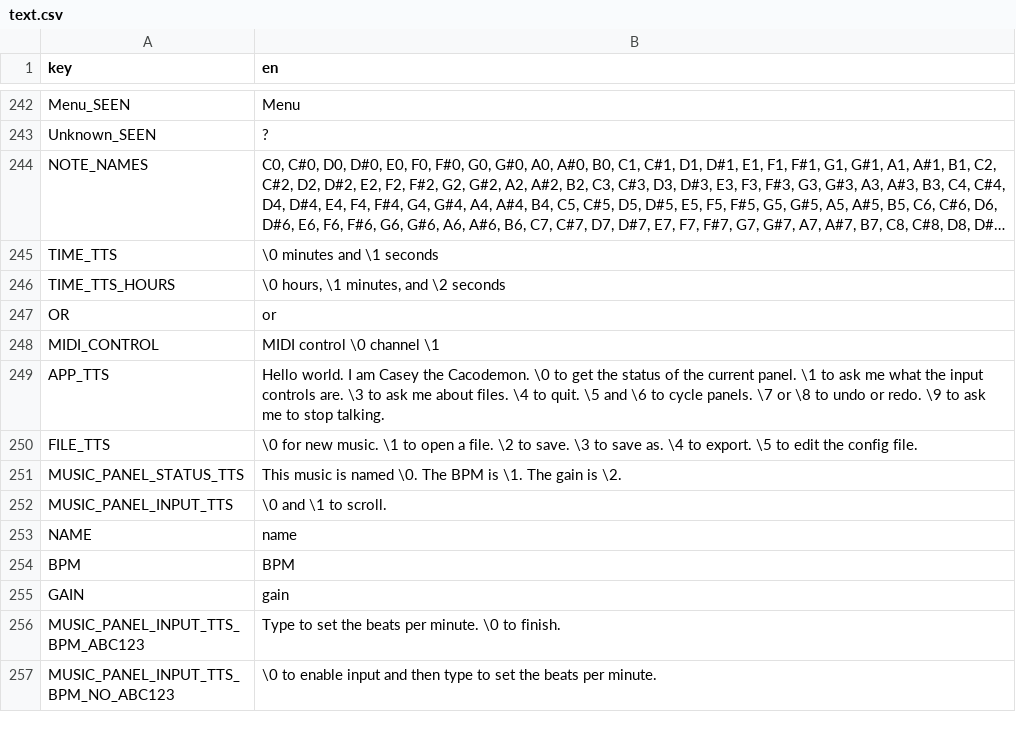
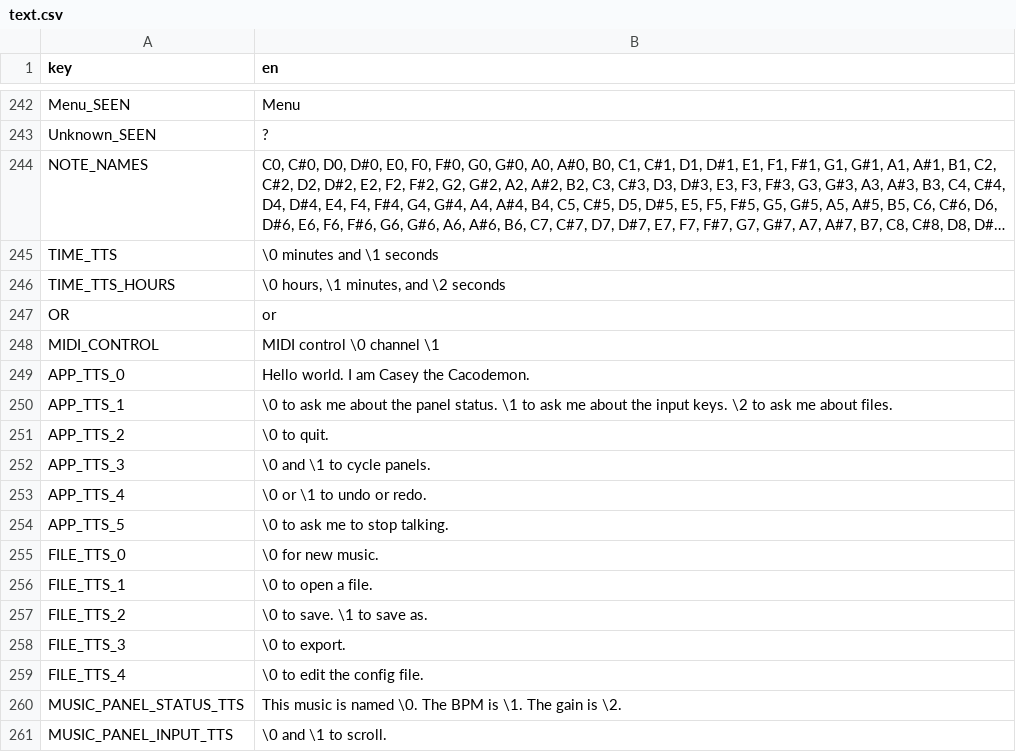
Before and after one commit to subalterngames/cacophony, a CSV file: data/text.csv, drawn as a sheet; only a part is shown, gaps mark what is left out; the shorter side is filled out with more unchanged rows; long unchanged cells end in ….

```diff
--- a/data/text.csv
+++ b/data/text.csv
@@ -248,4 +248,13 @@ OR, or
 MIDI_CONTROL,MIDI control \0 channel \1
-APP_TTS,"Hello world. I am Casey the Cacodemon. \0 to get the status of the current panel. \1 to ask me what the input controls are. \3 to ask me about files. \4 to quit. \5 and \6 to cycle panels. \7 or \8 to undo or redo. \9 to ask me to stop talking."
-FILE_TTS,\0 for new music. \1 to open a file. \2 to save. \3 to save as. \4 to export. \5 to edit the config file.
+APP_TTS_0,Hello world. I am Casey the Cacodemon.
+APP_TTS_1,\0 to ask me about the panel status. \1 to ask me about the input keys. \2 to ask me about files.
+APP_TTS_2,\0 to quit.
+APP_TTS_3,\0 and \1 to cycle panels.
+APP_TTS_4,\0 or \1 to undo or redo.
+APP_TTS_5,\0 to ask me to stop talking.
+FILE_TTS_0,\0 for new music.
+FILE_TTS_1,\0 to open a file.
+FILE_TTS_2,\0 to save. \1 to save as.
+FILE_TTS_3,\0 to export.
+FILE_TTS_4,\0 to edit the config file.
 MUSIC_PANEL_STATUS_TTS,This music is named \0. The BPM is \1. The gain is \2.
```
Also changed, not shown: 17 other files.
